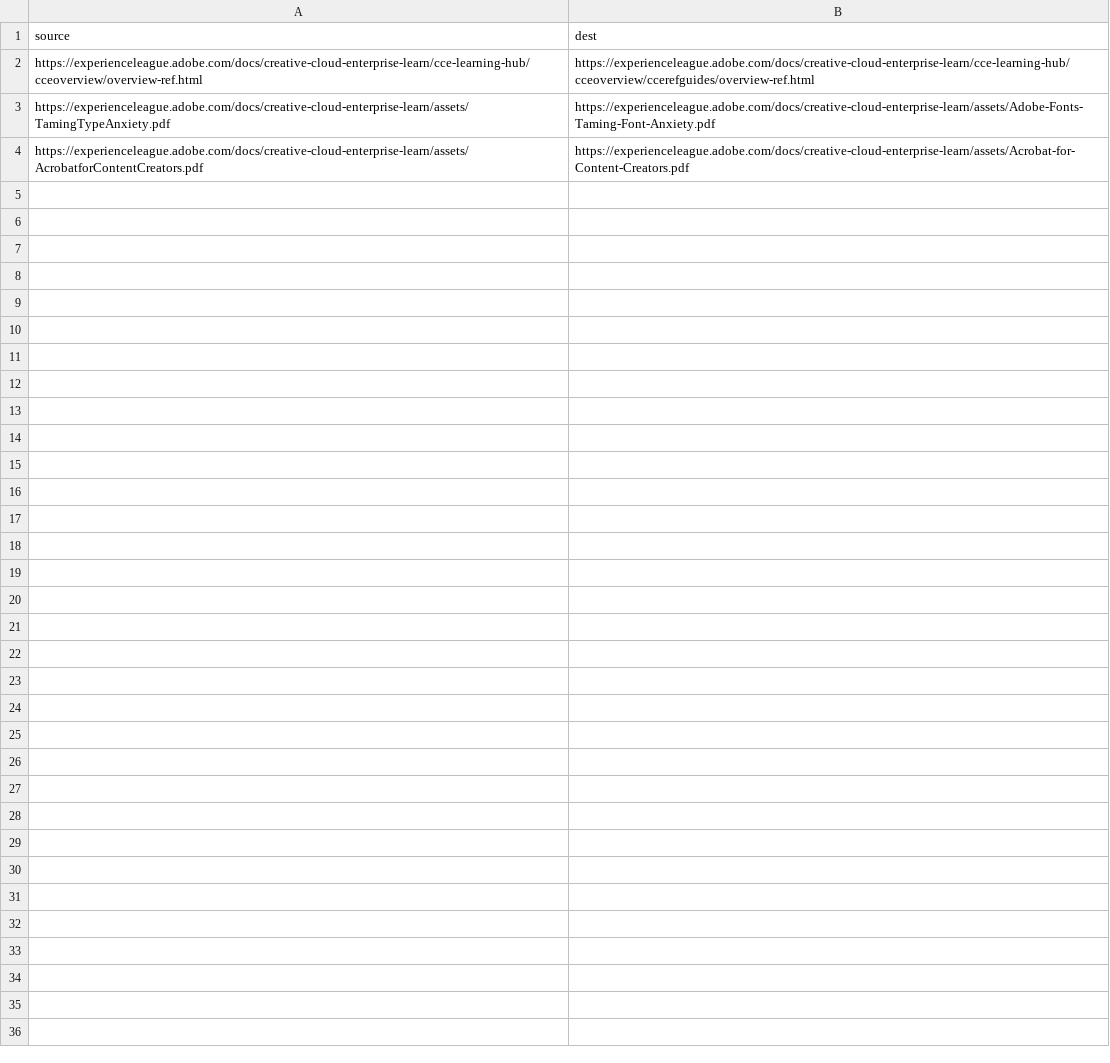
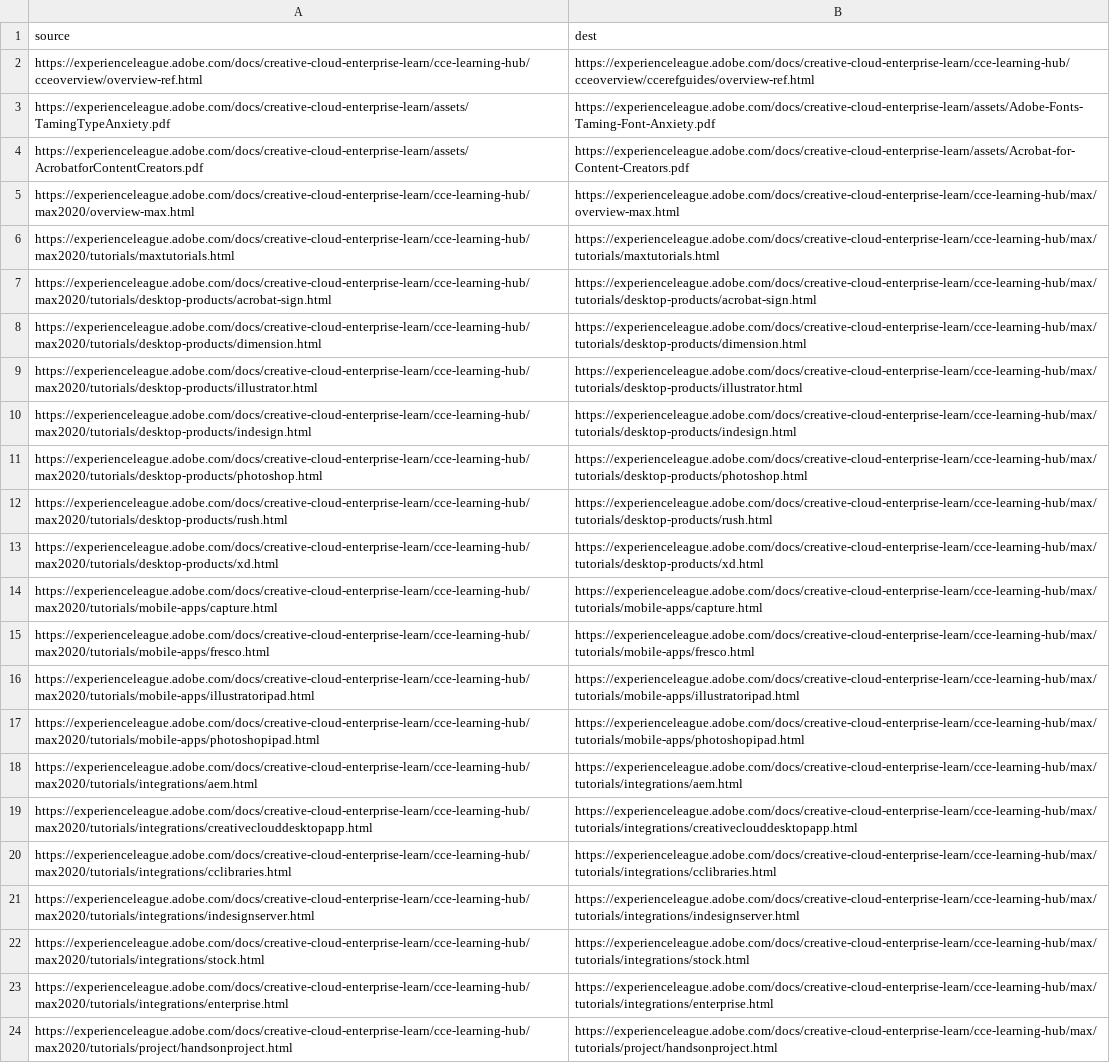
Before and after one commit to AdobeDocs/creative-cloud-enterprise-learn.pt-BR, a CSV file: redirects.csv, drawn as a sheet; the diff names each change by its address in the sheet, - before the commit and + after, or states it on an @@ line.

Commit message:
Sync non localizable files for core commit 206498979a9d0377060e641788b7c146d6e530f9

```diff
--- a/redirects.csv
+++ b/redirects.csv
+row 5: https://experienceleague.adobe.com/docs/creative-cloud-enterprise-learn/cce-learning-hub/max2020/overview-max.html | https://experienceleague.adobe.com/docs/creative-cloud-enterprise-learn/cce-learning-hub/max/overview-max.html
+row 6: https://experienceleague.adobe.com/docs/creative-cloud-enterprise-learn/cce-learning-hub/max2020/tutorials/maxtutorials.html | https://experienceleague.adobe.com/docs/creative-cloud-enterprise-learn/cce-learning-hub/max/tutorials/maxtutorials.html
+row 7: https://experienceleague.adobe.com/docs/creative-cloud-enterprise-learn/cce-learning-hub/max2020/tutorials/desktop-products/acrobat-sign.html | https://experienceleague.adobe.com/docs/creative-cloud-enterprise-learn/cce-learning-hub/max/tutorials/desktop-products/acrobat-sign.html
+row 8: https://experienceleague.adobe.com/docs/creative-cloud-enterprise-learn/cce-learning-hub/max2020/tutorials/desktop-products/dimension.html | https://experienceleague.adobe.com/docs/creative-cloud-enterprise-learn/cce-learning-hub/max/tutorials/desktop-products/dimension.html
+row 9: https://experienceleague.adobe.com/docs/creative-cloud-enterprise-learn/cce-learning-hub/max2020/tutorials/desktop-products/illustrator.html | https://experienceleague.adobe.com/docs/creative-cloud-enterprise-learn/cce-learning-hub/max/tutorials/desktop-products/illustrator.html
+row 10: https://experienceleague.adobe.com/docs/creative-cloud-enterprise-learn/cce-learning-hub/max2020/tutorials/desktop-products/indesign.html | https://experienceleague.adobe.com/docs/creative-cloud-enterprise-learn/cce-learning-hub/max/tutorials/desktop-products/indesign.html
+row 11: https://experienceleague.adobe.com/docs/creative-cloud-enterprise-learn/cce-learning-hub/max2020/tutorials/desktop-products/photoshop.html | https://experienceleague.adobe.com/docs/creative-cloud-enterprise-learn/cce-learning-hub/max/tutorials/desktop-products/photoshop.html
+row 12: https://experienceleague.adobe.com/docs/creative-cloud-enterprise-learn/cce-learning-hub/max2020/tutorials/desktop-products/rush.html | https://experienceleague.adobe.com/docs/creative-cloud-enterprise-learn/cce-learning-hub/max/tutorials/desktop-products/rush.html
+row 13: https://experienceleague.adobe.com/docs/creative-cloud-enterprise-learn/cce-learning-hub/max2020/tutorials/desktop-products/xd.html | https://experienceleague.adobe.com/docs/creative-cloud-enterprise-learn/cce-learning-hub/max/tutorials/desktop-products/xd.html
+row 14: https://experienceleague.adobe.com/docs/creative-cloud-enterprise-learn/cce-learning-hub/max2020/tutorials/mobile-apps/capture.html | https://experienceleague.adobe.com/docs/creative-cloud-enterprise-learn/cce-learning-hub/max/tutorials/mobile-apps/capture.html
+row 15: https://experienceleague.adobe.com/docs/creative-cloud-enterprise-learn/cce-learning-hub/max2020/tutorials/mobile-apps/fresco.html | https://experienceleague.adobe.com/docs/creative-cloud-enterprise-learn/cce-learning-hub/max/tutorials/mobile-apps/fresco.html
+row 16: https://experienceleague.adobe.com/docs/creative-cloud-enterprise-learn/cce-learning-hub/max2020/tutorials/mobile-apps/illustratoripad.html | https://experienceleague.adobe.com/docs/creative-cloud-enterprise-learn/cce-learning-hub/max/tutorials/mobile-apps/illustratoripad.html
+row 17: https://experienceleague.adobe.com/docs/creative-cloud-enterprise-learn/cce-learning-hub/max2020/tutorials/mobile-apps/photoshopipad.html | https://experienceleague.adobe.com/docs/creative-cloud-enterprise-learn/cce-learning-hub/max/tutorials/mobile-apps/photoshopipad.html
+row 18: https://experienceleague.adobe.com/docs/creative-cloud-enterprise-learn/cce-learning-hub/max2020/tutorials/integrations/aem.html | https://experienceleague.adobe.com/docs/creative-cloud-enterprise-learn/cce-learning-hub/max/tutorials/integrations/aem.html
+row 19: https://experienceleague.adobe.com/docs/creative-cloud-enterprise-learn/cce-learning-hub/max2020/tutorials/integrations/creativeclouddesktopapp.html | https://experienceleague.adobe.com/docs/creative-cloud-enterprise-learn/cce-learning-hub/max/tutorials/integrations/creativeclouddesktopapp.html
+row 20: https://experienceleague.adobe.com/docs/creative-cloud-enterprise-learn/cce-learning-hub/max2020/tutorials/integrations/cclibraries.html | https://experienceleague.adobe.com/docs/creative-cloud-enterprise-learn/cce-learning-hub/max/tutorials/integrations/cclibraries.html
+row 21: https://experienceleague.adobe.com/docs/creative-cloud-enterprise-learn/cce-learning-hub/max2020/tutorials/integrations/indesignserver.html | https://experienceleague.adobe.com/docs/creative-cloud-enterprise-learn/cce-learning-hub/max/tutorials/integrations/indesignserver.html
+row 22: https://experienceleague.adobe.com/docs/creative-cloud-enterprise-learn/cce-learning-hub/max2020/tutorials/integrations/stock.html | https://experienceleague.adobe.com/docs/creative-cloud-enterprise-learn/cce-learning-hub/max/tutorials/integrations/stock.html
+row 23: https://experienceleague.adobe.com/docs/creative-cloud-enterprise-learn/cce-learning-hub/max2020/tutorials/integrations/enterprise.html | https://experienceleague.adobe.com/docs/creative-cloud-enterprise-learn/cce-learning-hub/max/tutorials/integrations/enterprise.html
+row 24: https://experienceleague.adobe.com/docs/creative-cloud-enterprise-learn/cce-learning-hub/max2020/tutorials/project/handsonproject.html | https://experienceleague.adobe.com/docs/creative-cloud-enterprise-learn/cce-learning-hub/max/tutorials/project/handsonproject.html
```
